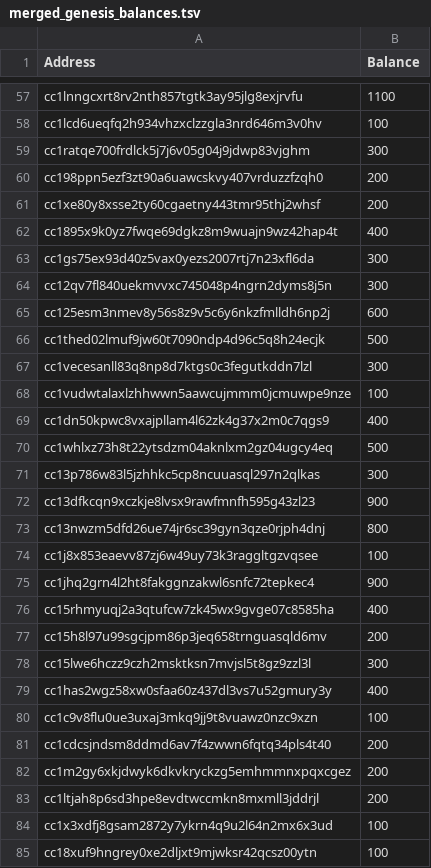
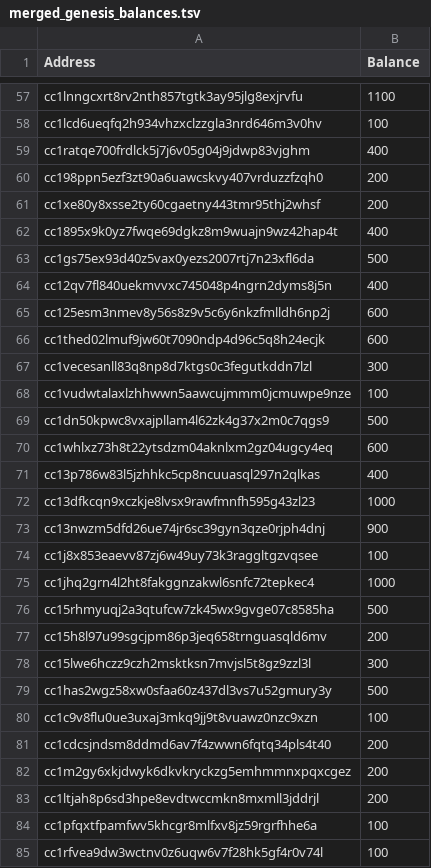
Before and after one commit to DecentralCardGame/Cardchain, a TSV file: scripts/merged_genesis_balances.tsv, drawn as a sheet; only a part is shown, gaps mark what is left out; the shorter side is filled out with more unchanged rows; the diff covers the shown part only.

Commit message:
updated balances

```diff
--- a/scripts/merged_genesis_balances.tsv
+++ b/scripts/merged_genesis_balances.tsv
@@ -58,3 +58,3 @@ cc1lnngcxrt8rv2nth857tgtk3ay95jlg8exjrvfu	1100
 cc1lcd6ueqfq2h934vhzxclzzgla3nrd646m3v0hv	100
-cc1ratqe700frdlck5j7j6v05g04j9jdwp83vjghm	300
+cc1ratqe700frdlck5j7j6v05g04j9jdwp83vjghm	400
 cc198ppn5ezf3zt90a6uawcskvy407vrduzzfzqh0	200
@@ -62,19 +62,19 @@ cc1xe80y8xsse2ty60cgaetny443tmr95thj2whsf	200
 cc1895x9k0yz7fwqe69dgkz8m9wuajn9wz42hap4t	400
-cc1gs75ex93d40z5vax0yezs2007rtj7n23xfl6da	300
-cc12qv7fl840uekmvvxc745048p4ngrn2dyms8j5n	300
+cc1gs75ex93d40z5vax0yezs2007rtj7n23xfl6da	500
+cc12qv7fl840uekmvvxc745048p4ngrn2dyms8j5n	400
 cc125esm3nmev8y56s8z9v5c6y6nkzfmlldh6np2j	600
-cc1thed02lmuf9jw60t7090ndp4d96c5q8h24ecjk	500
+cc1thed02lmuf9jw60t7090ndp4d96c5q8h24ecjk	600
 cc1vecesanll83q8np8d7ktgs0c3fegutkddn7lzl	300
 cc1vudwtalaxlzhhwwn5aawcujmmm0jcmuwpe9nze	100
-cc1dn50kpwc8vxajpllam4l62zk4g37x2m0c7qgs9	400
-cc1whlxz73h8t22ytsdzm04aknlxm2gz04ugcy4eq	500
-cc13p786w83l5jzhhkc5cp8ncuuasql297n2qlkas	300
-cc13dfkcqn9xczkje8lvsx9rawfmnfh595g43zl23	900
-cc13nwzm5dfd26ue74jr6sc39gyn3qze0rjph4dnj	800
+cc1dn50kpwc8vxajpllam4l62zk4g37x2m0c7qgs9	500
+cc1whlxz73h8t22ytsdzm04aknlxm2gz04ugcy4eq	600
+cc13p786w83l5jzhhkc5cp8ncuuasql297n2qlkas	400
+cc13dfkcqn9xczkje8lvsx9rawfmnfh595g43zl23	1000
+cc13nwzm5dfd26ue74jr6sc39gyn3qze0rjph4dnj	900
 cc1j8x853eaevv87zj6w49uy73k3raggltgzvqsee	100
-cc1jhq2grn4l2ht8fakggnzakwl6snfc72tepkec4	900
-cc15rhmyuqj2a3qtufcw7zk45wx9gvge07c8585ha	400
+cc1jhq2grn4l2ht8fakggnzakwl6snfc72tepkec4	1000
+cc15rhmyuqj2a3qtufcw7zk45wx9gvge07c8585ha	500
 cc15h8l97u99sgcjpm86p3jeq658trnguasqld6mv	200
 cc15lwe6hczz9czh2msktksn7mvjsl5t8gz9zzl3l	300
-cc1has2wgz58xw0sfaa60z437dl3vs7u52gmury3y	400
+cc1has2wgz58xw0sfaa60z437dl3vs7u52gmury3y	500
 cc1c9v8flu0ue3uxaj3mkq9jj9t8vuawz0nzc9xzn	100
@@ -83 +83,3 @@ cc1m2gy6xkjdwyk6dkvkryckzg5emhmmnxpqxcgez	200
 cc1ltjah8p6sd3hpe8evdtwccmkn8mxmll3jddrjl	200
+cc1pfqxtfpamfwv5khcgr8mlfxv8jz59rgrfhhe6a	100
+cc1rfvea9dw3wctnv0z6uqw6v7f28hk5gf4r0v74l	100
```
Also changed, not shown: 10 added rows, 6 removed rows and 32 edited cells elsewhere in this file, 1 other file.
